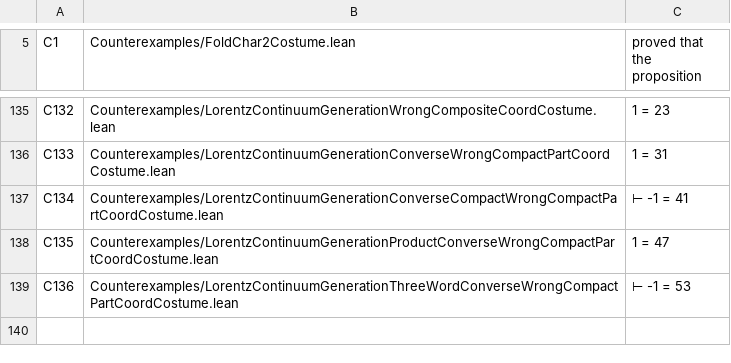
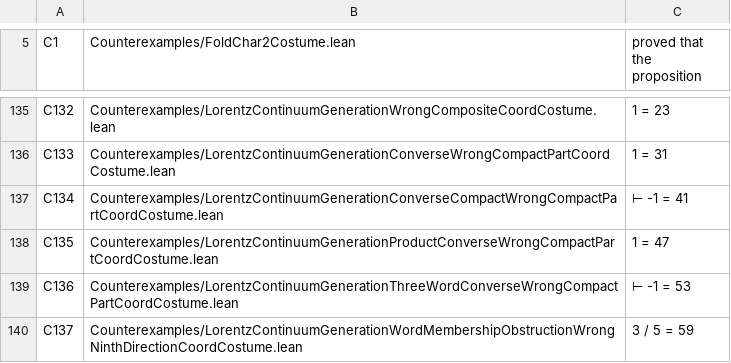
Before and after one commit to elliotweaver/phys-lean, a TSV file: scripts/costume_manifest.tsv, drawn as a sheet; only a part is shown, gaps mark what is left out; the diff names each change by its address in the sheet, - before the commit and + after, or states it on an @@ line.

Commit message:
N105: THE WORD-MEMBERSHIP OBSTRUCTION — the biMulLin-word x-rigidity + a concrete EvC-orthogonal QvC-isometry that is NOT a biMulLin word, refuting the literal residual.
MEASURE-FIRST (ROADMAP N105 priority (i)) settled the single residual N104 isolated — 'every EvC-orthogonal QvC-isometry IS a biMulLin word' — DECISIVELY, and the theory-native answer is that it is FALSE for the biMulLin generating alphabet, with the structural reason pinning exactly what those generators reach.

THE STRUCTURAL FACT (THE ONE LAW): STVC = (t,x,v) is the (1,9) continuum (1 time, 1 space x, 8 octonion directions v). Every two-sided generator biMulLin u u' = (t,x,v) -> (t,x,u*(v*u')) FIXES both t and x and rotates only v. So every finite biMulLin word K in genIsomMonoidLin FIXES the x-coordinate (genIsomMonoidLin_fixes_fst/_snd, a Submonoid.closure_induction with rfl base cases) — the words reach at most the octonion-block SO(8), NOT the full compact SO(9) of the 9 space directions x (+) O. The ninth-direction rotations (mixing x into the octonion block) are NOT reached.

THE OBSTRUCTION: xNegLin = (t,x,v) -> (t,-x,v) is a Cut-linear QvC-isometry, EvC-self-adjoint and involutive (hence EvC-orthogonal, so by the N104 lever it IS its own polar compact part), yet MOVES x — so by the rigidity xNegLin is NOT a biMulLin word (xNegLin_not_mem_genIsomMonoidLin). This REFUTES the literal residual (R). The genuine SO(2) ninth-direction rotation planeRotLin c s (det +1, the honest geometric obstruction, not a reflection) of the 2-plane span{x,1} is a QvC-isometry for c^2+s^2=1 (planeRotLin_isQvIsomC) that moves x to c (planeRotLin_moves_x), also not a word for c != 1 (planeRotLin_not_mem_genIsomMonoidLin). The missing x<->O ninth-direction generator is genuine — a gap in the generating SET, not the proof.

10 decls foundations-only [propext, Classical.choice, Quot.sound] (independently axiom-audited vs the built olean). Over the derived R Cut + the terminal algebra O Cut, NOT a posited Lorentz group, NOT Mathlib R/C as content, NOT a bridge. Costume C137 (3/5 = 59): a wrong ninth-direction-rotation x-coordinate claim, distinct from C128 3/2=13 ... C136 -1=53. The enlarged-alphabet converse / operator topology / Spin(9)->SO(9) exhaustion childed N106.

```diff
--- a/scripts/costume_manifest.tsv
+++ b/scripts/costume_manifest.tsv
+row 140: C137 | Counterexamples/LorentzContinuumGenerationWordMembershipObstructionWrongNinthDirectionCoordCostume.lean | 3 / 5 = 59
```
Also changed, not shown: 4 other files.
